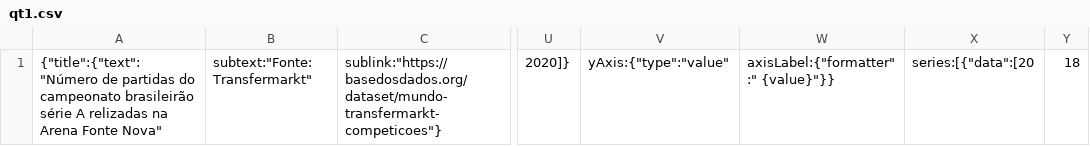
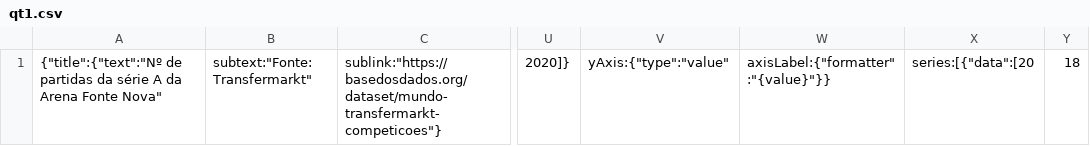
Before and after one commit to cienciadedadosnaep/rs_dados_culturaesporte_futebol, a CSV file: data/qt1.csv, drawn as a sheet; only a part is shown, gaps mark what is left out; the diff names each change by its address in the sheet, - before the commit and + after, or states it on an @@ line.

```diff
--- a/data/qt1.csv
+++ b/data/qt1.csv
-A1: {"title":{"text":"Número de partidas do campeonato brasileirão série A relizadas na Arena Fonte…
+A1: {"title":{"text":"Nº de partidas da série A da Arena Fonte…
-W1: axisLabel:{"formatter":" {value}"}}
+W1: axisLabel:{"formatter":"{value}"}}
```
Also changed, not shown: data/qt2.csv, data/qt3.csv.
